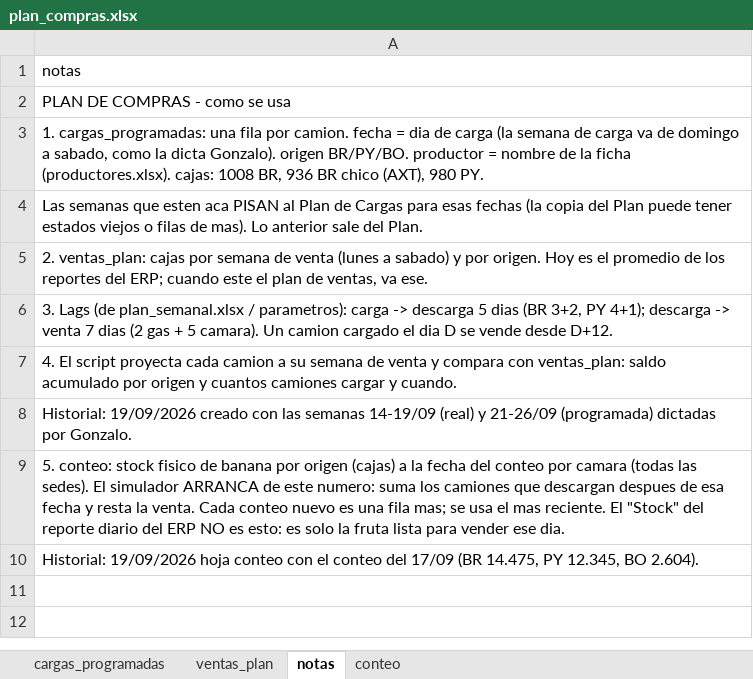
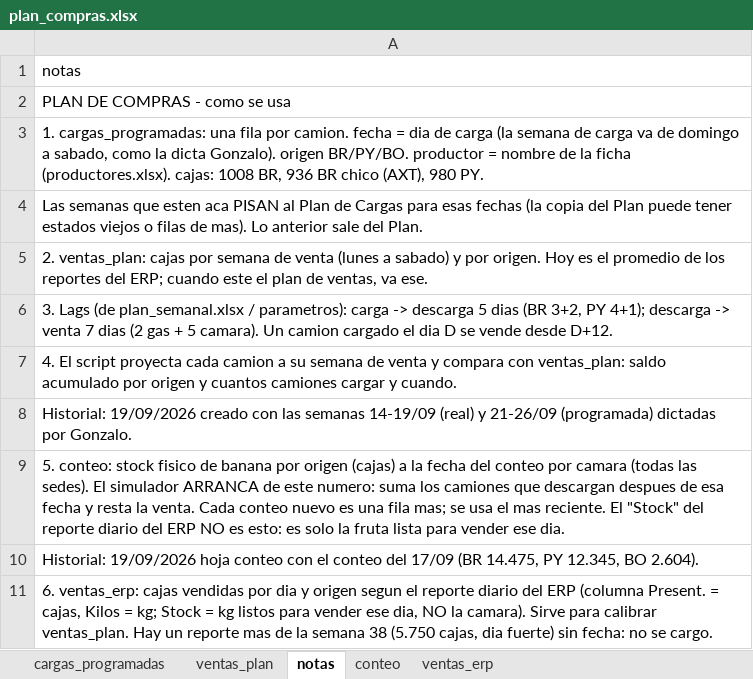
Before and after one commit to ingenieria-pepe/gonza_pepe, an Excel workbook: fuentes/plan_compras.xlsx, sheet notas, drawn as a sheet; values as stored, in another font and other column widths than the file's, no borders; the diff names each change by its address in the sheet, - before the commit and + after, or states it on an @@ line.

```diff
--- a/fuentes/plan_compras.xlsx (sheet notas)
+++ b/fuentes/plan_compras.xlsx (sheet notas)
+sheet tab: ventas_erp
+row 11: 6. ventas_erp: cajas vendidas por dia y origen segun el reporte diario del ERP (columna Present. = cajas, Kilos = kg; Stock = kg listos para vender ese dia, NO la camara). Sirve para calibrar ventas_plan. Hay un reporte mas de la semana 38 (5.750 cajas, dia fuerte) sin fecha: no se cargo.
```
Also changed, not shown: fuentes/stock/stock_diario.xlsx, 3 other files.
